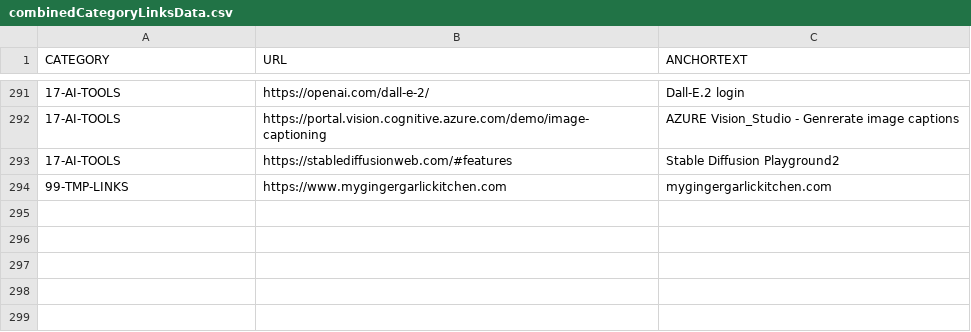
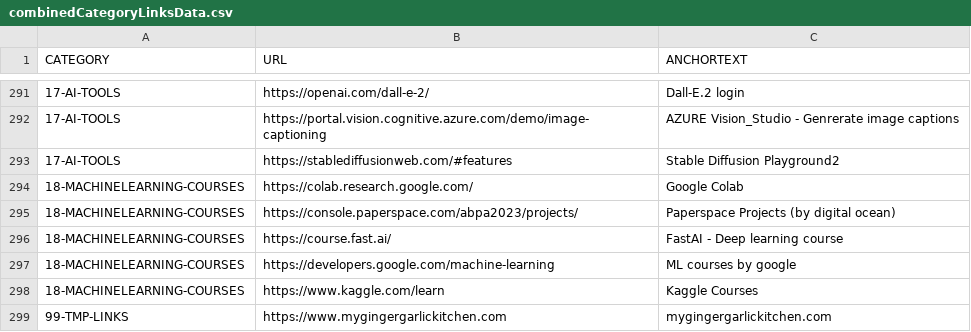
Before and after one commit to abhishek-paliwal/PROJECTS-REACTJS, a CSV file: app01-homepage/src/data/data_out/combinedCategoryLinksData.csv, drawn as a sheet; only a part is shown, gaps mark what is left out.

```diff
--- a/app01-homepage/src/data/data_out/combinedCategoryLinksData.csv
+++ b/app01-homepage/src/data/data_out/combinedCategoryLinksData.csv
@@ -293,2 +293,7 @@ CATEGORY;URL;ANCHORTEXT
 17-AI-TOOLS;https://stablediffusionweb.com/#features;Stable Diffusion Playground2
+18-MACHINELEARNING-COURSES;https://colab.research.google.com/;Google Colab
+18-MACHINELEARNING-COURSES;https://console.paperspace.com/abpa2023/projects/;Paperspace Projects (by digital ocean)
+18-MACHINELEARNING-COURSES;https://course.fast.ai/;FastAI - Deep learning course
+18-MACHINELEARNING-COURSES;https://developers.google.com/machine-learning;ML courses by google
+18-MACHINELEARNING-COURSES;https://www.kaggle.com/learn;Kaggle Courses
 99-TMP-LINKS;https://www.mygingergarlickitchen.com;mygingergarlickitchen.com
```
Also changed, not shown: 4 other files.
